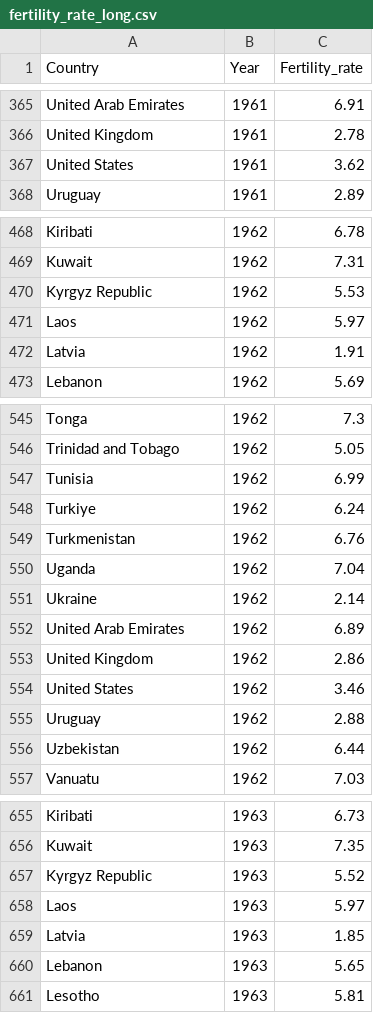
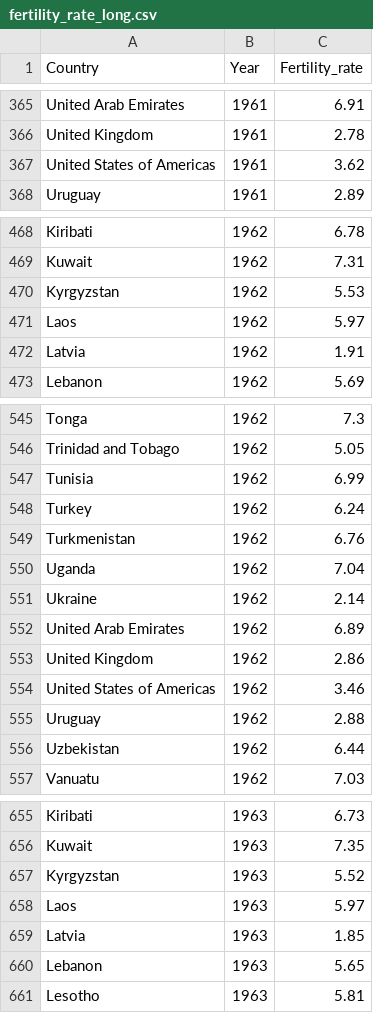
Before and after one commit to rguu0007/FIT3179W10, a CSV file: data/fertility_rate_long.csv, drawn as a sheet; only a part is shown, gaps mark what is left out; the diff covers the shown part only.

```diff
--- a/data/fertility_rate_long.csv
+++ b/data/fertility_rate_long.csv
@@ -366,3 +366,3 @@ United Arab Emirates,1961,6.91
 United Kingdom,1961,2.78
-United States,1961,3.62
+United States of Americas,1961,3.62
 Uruguay,1961,2.89
@@ -469,3 +469,3 @@ Kiribati,1962,6.78
 Kuwait,1962,7.31
-Kyrgyz Republic,1962,5.53
+Kyrgyzstan,1962,5.53
 Laos,1962,5.97
@@ -547,3 +547,3 @@ Trinidad and Tobago,1962,5.05
 Tunisia,1962,6.99
-Turkiye,1962,6.24
+Turkey,1962,6.24
 Turkmenistan,1962,6.76
@@ -553,3 +553,3 @@ United Arab Emirates,1962,6.89
 United Kingdom,1962,2.86
-United States,1962,3.46
+United States of Americas,1962,3.46
 Uruguay,1962,2.88
@@ -656,3 +656,3 @@ Kiribati,1963,6.73
 Kuwait,1963,7.35
-Kyrgyz Republic,1963,5.52
+Kyrgyzstan,1963,5.52
 Laos,1963,5.97
```
Also changed, not shown: 178 edited cells elsewhere in this file, data/fertility_rate.csv.
